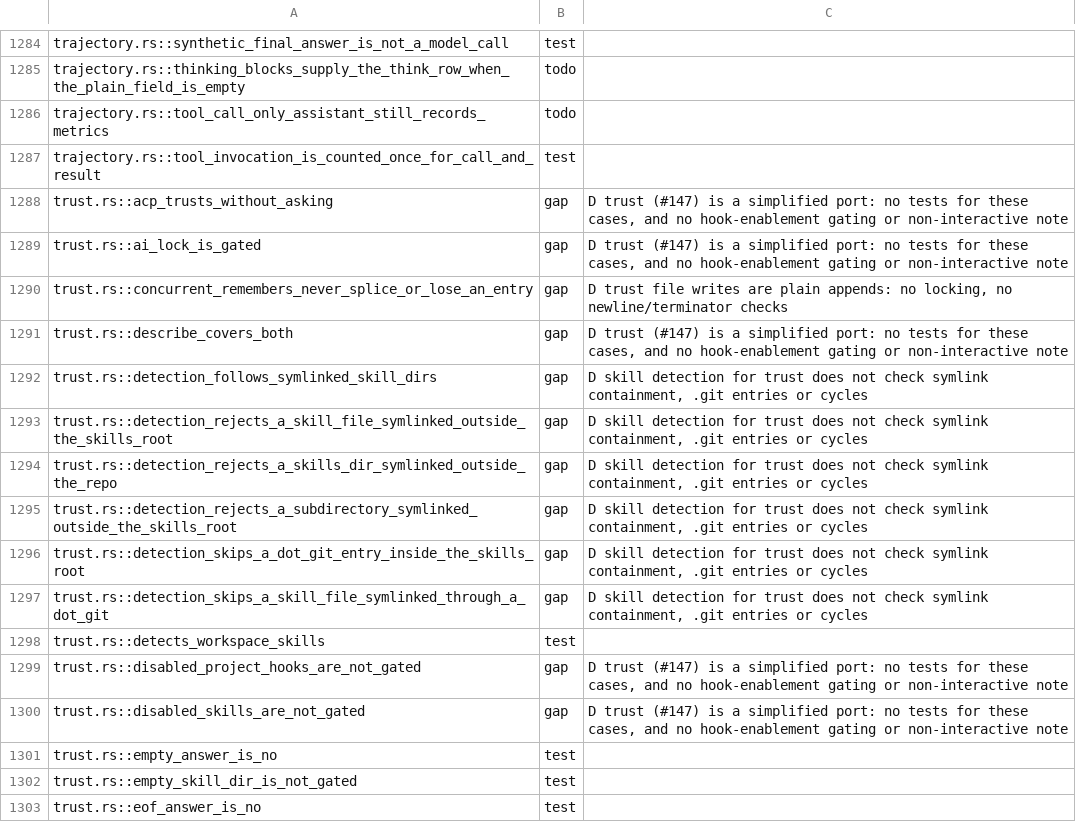
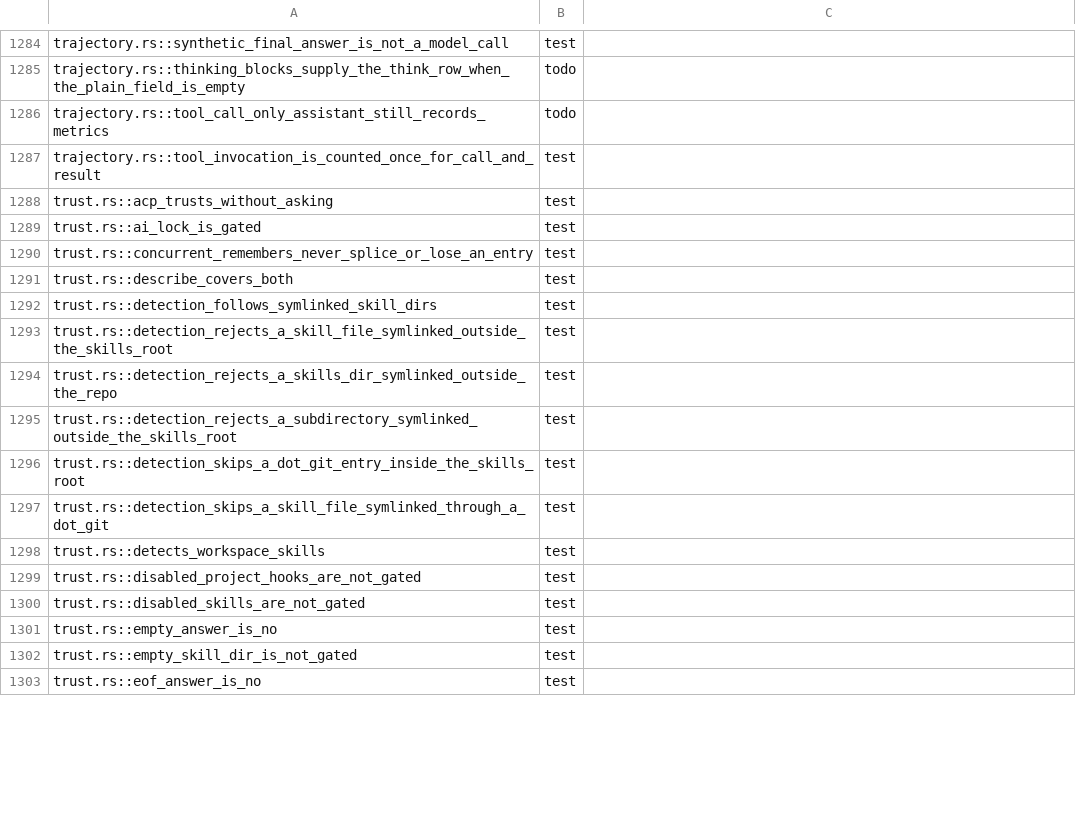
Before and after one commit to nanobpm/nano-coder, a TSV file: d/parity/manifest.tsv, drawn as a sheet; only a part is shown, gaps mark what is left out; the diff covers the shown part only.

Commit message:
feat(d): harden repository trust like the rust gate (port #147 follow-ups)
Skill detection walks canonical targets confined to the repo and skills root, skips .git and dot entries and bounds symlink cycles; disabled hooks/skills are not gated; an empty unapproved root stays untrusted; the non-interactive note escapes the path; trust-file keys are lossless, only terminated records authorize, and remember appends once under flock without splicing.

```diff
--- a/d/parity/manifest.tsv
+++ b/d/parity/manifest.tsv
@@ -1287,15 +1287,15 @@ trajectory.rs::tool_call_only_assistant_still_records_metrics	todo
 trajectory.rs::tool_invocation_is_counted_once_for_call_and_result	test
-trust.rs::acp_trusts_without_asking	gap	D trust (#147) is a simplified port: no tests for these cases, and no hook-enablement gating or non-interactive note
-trust.rs::ai_lock_is_gated	gap	D trust (#147) is a simplified port: no tests for these cases, and no hook-enablement gating or non-interactive note
-trust.rs::concurrent_remembers_never_splice_or_lose_an_entry	gap	D trust file writes are plain appends: no locking, no newline/terminator checks
-trust.rs::describe_covers_both	gap	D trust (#147) is a simplified port: no tests for these cases, and no hook-enablement gating or non-interactive note
-trust.rs::detection_follows_symlinked_skill_dirs	gap	D skill detection for trust does not check symlink containment, .git entries or cycles
-trust.rs::detection_rejects_a_skill_file_symlinked_outside_the_skills_root	gap	D skill detection for trust does not check symlink containment, .git entries or cycles
-trust.rs::detection_rejects_a_skills_dir_symlinked_outside_the_repo	gap	D skill detection for trust does not check symlink containment, .git entries or cycles
-trust.rs::detection_rejects_a_subdirectory_symlinked_outside_the_skills_root	gap	D skill detection for trust does not check symlink containment, .git entries or cycles
-trust.rs::detection_skips_a_dot_git_entry_inside_the_skills_root	gap	D skill detection for trust does not check symlink containment, .git entries or cycles
-trust.rs::detection_skips_a_skill_file_symlinked_through_a_dot_git	gap	D skill detection for trust does not check symlink containment, .git entries or cycles
+trust.rs::acp_trusts_without_asking	test
+trust.rs::ai_lock_is_gated	test
+trust.rs::concurrent_remembers_never_splice_or_lose_an_entry	test
+trust.rs::describe_covers_both	test
+trust.rs::detection_follows_symlinked_skill_dirs	test
+trust.rs::detection_rejects_a_skill_file_symlinked_outside_the_skills_root	test
+trust.rs::detection_rejects_a_skills_dir_symlinked_outside_the_repo	test
+trust.rs::detection_rejects_a_subdirectory_symlinked_outside_the_skills_root	test
+trust.rs::detection_skips_a_dot_git_entry_inside_the_skills_root	test
+trust.rs::detection_skips_a_skill_file_symlinked_through_a_dot_git	test
 trust.rs::detects_workspace_skills	test
-trust.rs::disabled_project_hooks_are_not_gated	gap	D trust (#147) is a simplified port: no tests for these cases, and no hook-enablement gating or non-interactive note
-trust.rs::disabled_skills_are_not_gated	gap	D trust (#147) is a simplified port: no tests for these cases, and no hook-enablement gating or non-interactive note
+trust.rs::disabled_project_hooks_are_not_gated	test
+trust.rs::disabled_skills_are_not_gated	test
 trust.rs::empty_answer_is_no	test
```
Also changed, not shown: 28 edited cells elsewhere in this file, 2 other files.
